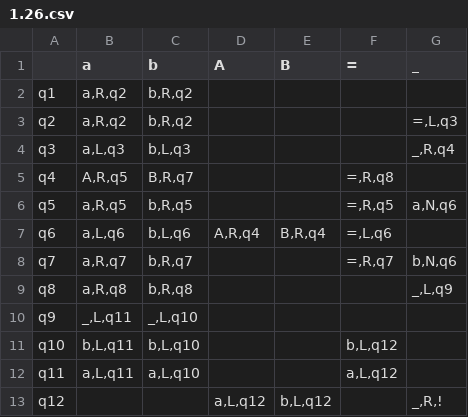
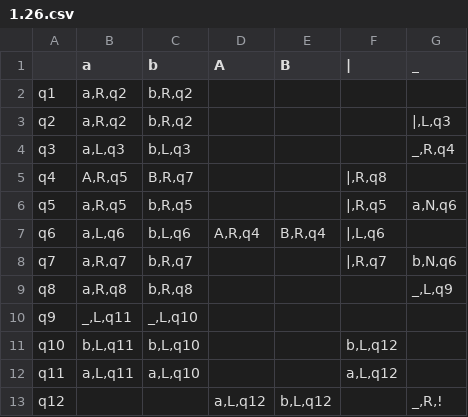
Before and after one commit to Ilya-Petrovich/IT_LR, a CSV file: LR1/1.26.csv, drawn as a sheet.

```diff
--- a/LR1/1.26.csv
+++ b/LR1/1.26.csv
@@ -1,9 +1,9 @@
-;a;b;A;B;=;_
+;a;b;A;B;|;_
 q1;a,R,q2;b,R,q2;;;;
-q2;a,R,q2;b,R,q2;;;;=,L,q3
+q2;a,R,q2;b,R,q2;;;;|,L,q3
 q3;a,L,q3;b,L,q3;;;;_,R,q4
-q4;A,R,q5;B,R,q7;;;=,R,q8;
-q5;a,R,q5;b,R,q5;;;=,R,q5;a,N,q6
-q6;a,L,q6;b,L,q6;A,R,q4;B,R,q4;=,L,q6;
-q7;a,R,q7;b,R,q7;;;=,R,q7;b,N,q6
+q4;A,R,q5;B,R,q7;;;|,R,q8;
+q5;a,R,q5;b,R,q5;;;|,R,q5;a,N,q6
+q6;a,L,q6;b,L,q6;A,R,q4;B,R,q4;|,L,q6;
+q7;a,R,q7;b,R,q7;;;|,R,q7;b,N,q6
 q8;a,R,q8;b,R,q8;;;;_,L,q9
```
Also changed, not shown: LR1/1.27.csv.
